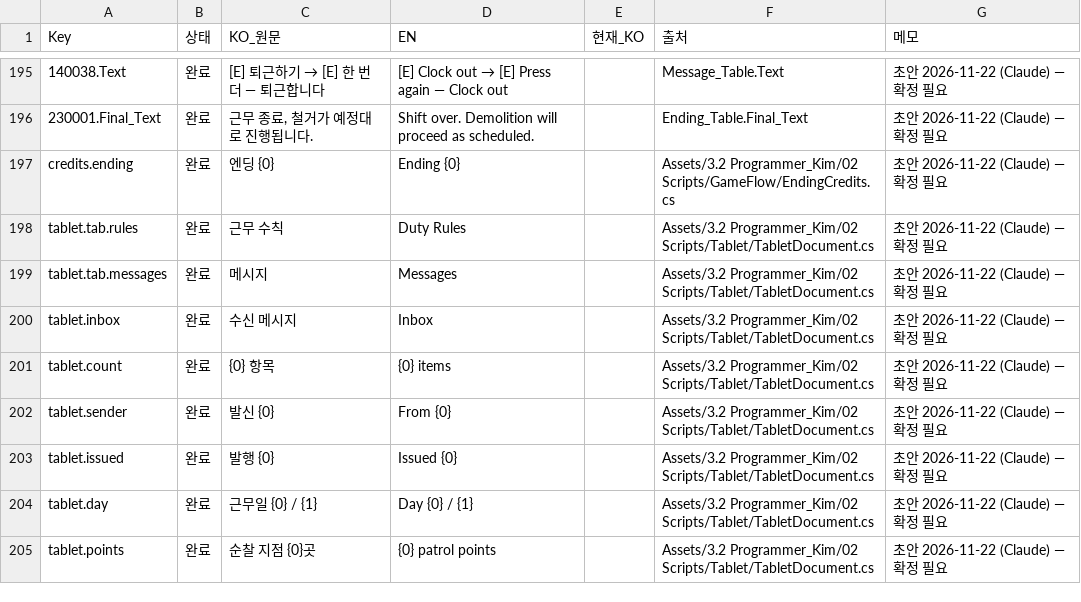
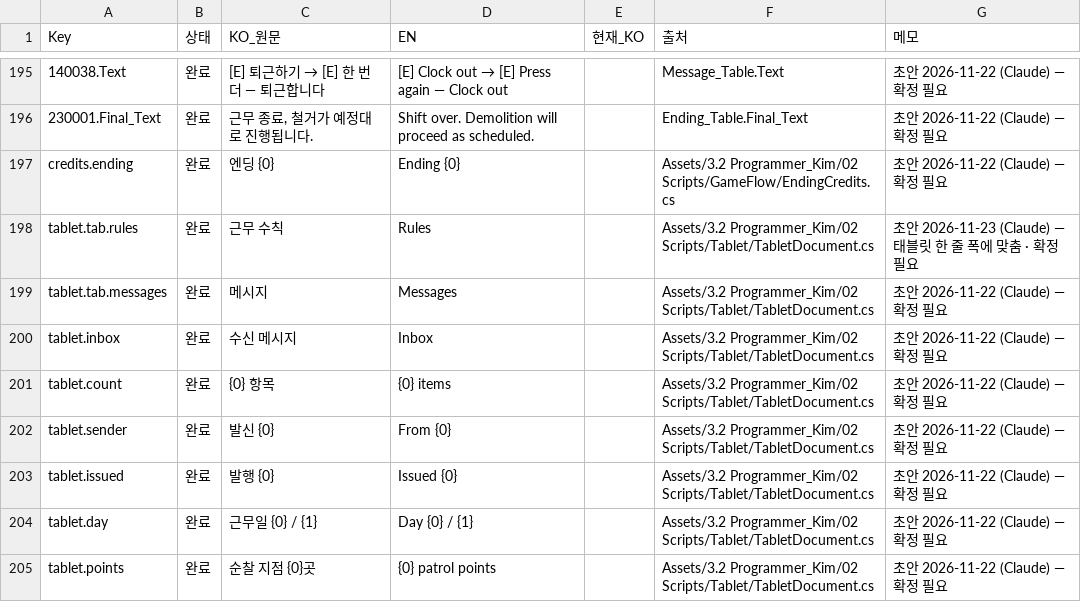
Before and after one commit to KimJinsun610/NCAI_BrokenCompass, a CSV file: horror house/Assets/Resources/Localization/EN.csv, drawn as a sheet; only a part is shown, gaps mark what is left out; the diff covers the shown part only.

```diff
--- a/horror house/Assets/Resources/Localization/EN.csv
+++ b/horror house/Assets/Resources/Localization/EN.csv
@@ -197,3 +197,3 @@
 credits.ending,완료,엔딩 {0},Ending {0},,Assets/3.2 Programmer_Kim/02 Scripts/GameFlow/EndingCredits.cs,초안 2026-11-22 (Claude) — 확정 필요
-tablet.tab.rules,완료,근무 수칙,Duty Rules,,Assets/3.2 Programmer_Kim/02 Scripts/Tablet/TabletDocument.cs,초안 2026-11-22 (Claude) — 확정 필요
+tablet.tab.rules,완료,근무 수칙,Rules,,Assets/3.2 Programmer_Kim/02 Scripts/Tablet/TabletDocument.cs,초안 2026-11-23 (Claude) — 태블릿 한 줄 폭에 맞춤 · 확정 필요
 tablet.tab.messages,완료,메시지,Messages,,Assets/3.2 Programmer_Kim/02 Scripts/Tablet/TabletDocument.cs,초안 2026-11-22 (Claude) — 확정 필요
```
Also changed, not shown: 6 added rows, 4 moved rows and 6 edited cells elsewhere in this file, horror house/DesignData/Localization/EN.csv, 22 other files.
